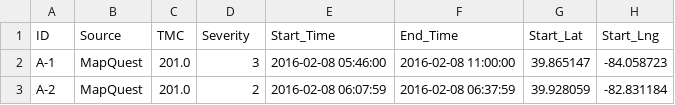
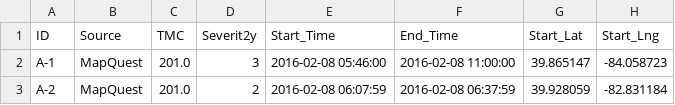
Before and after one commit to EDA-SEC-05-EQUIPO-04/-EDA-2020-20-Lab-07-SEC-05-GRUPO-04, a CSV file: Data/us_accidents_small.csv, drawn as a sheet; only a part is shown; the diff names each change by its address in the sheet, - before the commit and + after, or states it on an @@ line.

Commit message:
Final

```diff
--- a/Data/us_accidents_small.csv
+++ b/Data/us_accidents_small.csv
-D1: Severity
+D1: Severit2y
```
